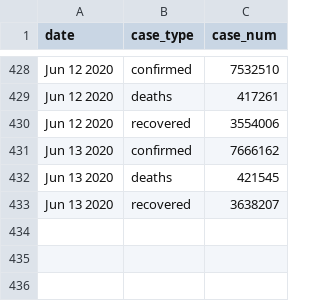
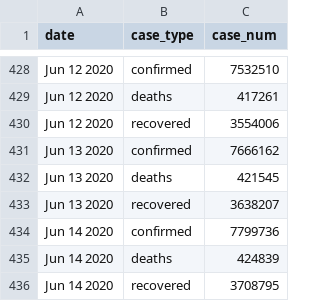
Before and after one commit to bjungbogati/corona_virus_dashboard, a CSV file: data/covid19-latest-case-wise.csv, drawn as a sheet; only a part is shown, gaps mark what is left out; the diff names each change by its address in the sheet, - before the commit and + after, or states it on an @@ line.

```diff
--- a/data/covid19-latest-case-wise.csv
+++ b/data/covid19-latest-case-wise.csv
+row 434: Jun 14 2020 | confirmed | 7799736
+row 435: Jun 14 2020 | deaths | 424839
+row 436: Jun 14 2020 | recovered | 3708795
```
Also changed, not shown: data/covid19-latest-country-wise.csv, 4 other files.
